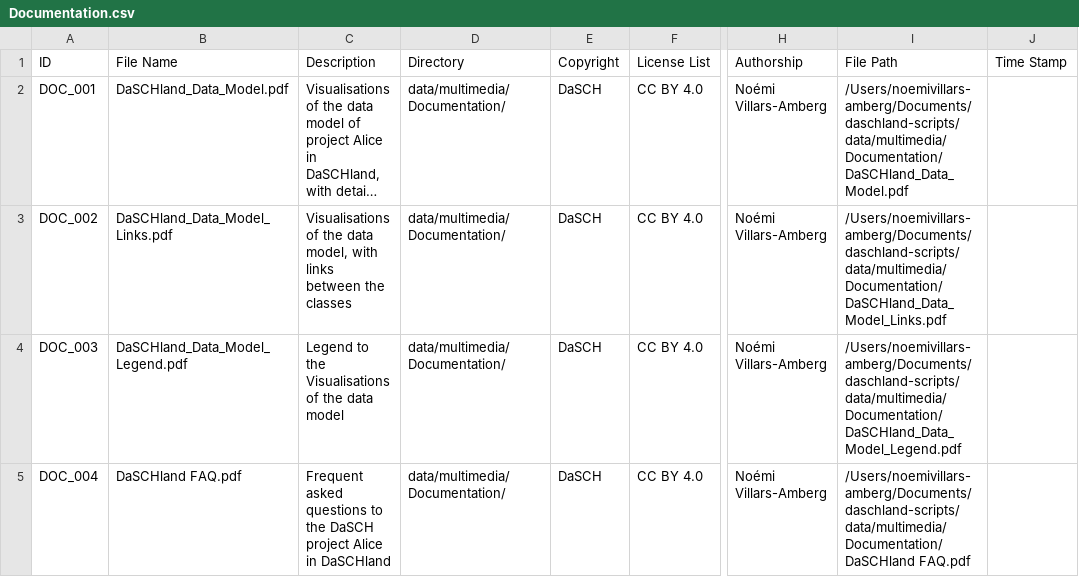
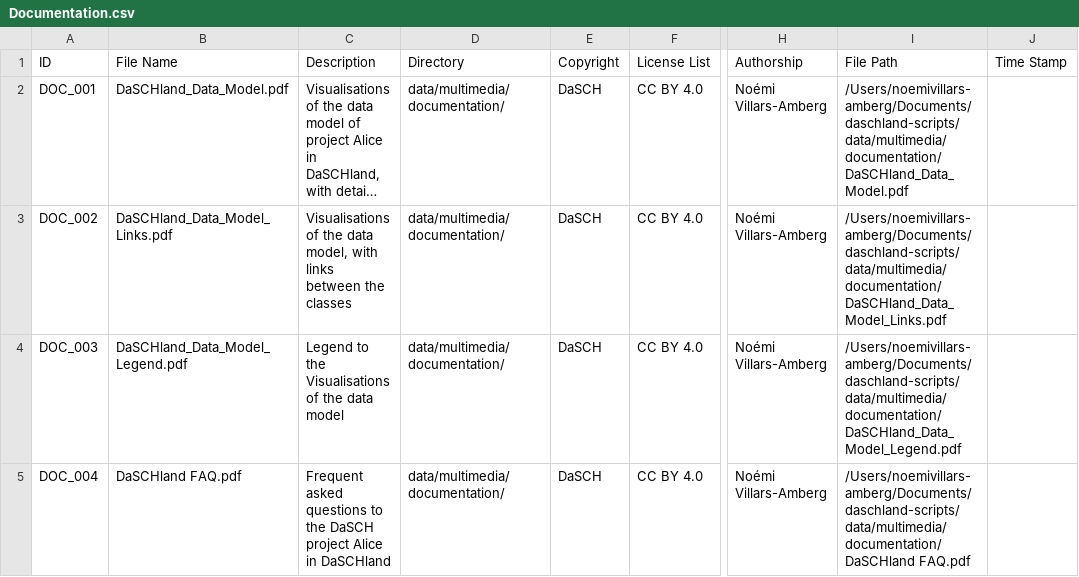
Before and after one commit to dasch-swiss/daschland-scripts, a CSV file: nodegoat/Documentation.csv, drawn as a sheet; only a part is shown, gaps mark what is left out; long unchanged cells end in …; the diff names each change by its address in the sheet, - before the commit and + after, or states it on an @@ line.

Commit message:
documentation

```diff
--- a/nodegoat/Documentation.csv
+++ b/nodegoat/Documentation.csv
-D2:D5 (Directory): data/multimedia/Documentation/
+D2:D5 (Directory): data/multimedia/documentation/
-I2 (File Path): /Users/noemivillars-amberg/Documents/daschland-scripts/data/multimedia/Documentation/DaSCHland_Data_Model.pdf
+I2 (File Path): /Users/noemivillars-amberg/Documents/daschland-scripts/data/multimedia/documentation/DaSCHland_Data_Model.pdf
-I3 (File Path): /Users/noemivillars-amberg/Documents/daschland-scripts/data/multimedia/Documentation/DaSCHland_Data_Model_Links.pdf
+I3 (File Path): /Users/noemivillars-amberg/Documents/daschland-scripts/data/multimedia/documentation/DaSCHland_Data_Model_Links.pdf
-I4 (File Path): /Users/noemivillars-amberg/Documents/daschland-scripts/data/multimedia/Documentation/DaSCHland_Data_Model_Legend.pdf
+I4 (File Path): /Users/noemivillars-amberg/Documents/daschland-scripts/data/multimedia/documentation/DaSCHland_Data_Model_Legend.pdf
-I5 (File Path): /Users/noemivillars-amberg/Documents/daschland-scripts/data/multimedia/Documentation/DaSCHland FAQ.pdf
+I5 (File Path): /Users/noemivillars-amberg/Documents/daschland-scripts/data/multimedia/documentation/DaSCHland FAQ.pdf
```
Also changed, not shown: 5 other files.
